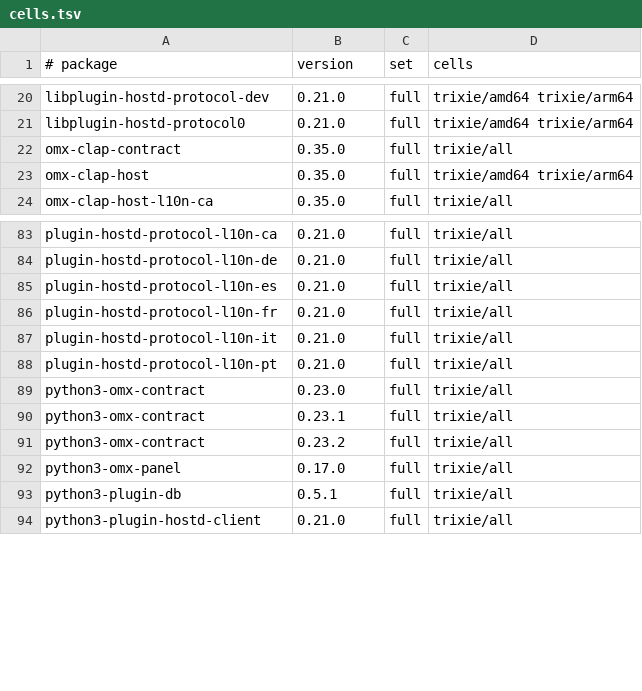
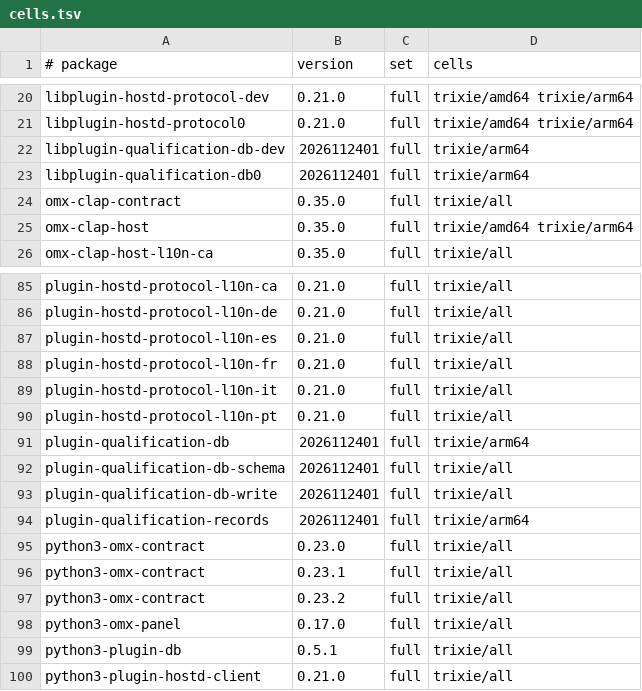
Before and after one commit to Open-Mixer/open-mixer.github.io, a TSV file: staging/deb/cells.tsv, drawn as a sheet; only a part is shown, gaps mark what is left out.

Commit message:
staging/deb: publish staged 3d0c3dc44886be66e1878cdfc73994f5c11ab3de (plugin-db-qualification)

```diff
--- a/staging/deb/cells.tsv
+++ b/staging/deb/cells.tsv
@@ -21,2 +21,4 @@ libplugin-hostd-protocol-dev	0.21.0	full	trixie/amd64 trixie/arm64
 libplugin-hostd-protocol0	0.21.0	full	trixie/amd64 trixie/arm64
+libplugin-qualification-db-dev	2026112401	full	trixie/arm64
+libplugin-qualification-db0	2026112401	full	trixie/arm64
 omx-clap-contract	0.35.0	full	trixie/all
@@ -88,2 +90,6 @@ plugin-hostd-protocol-l10n-it	0.21.0	full	trixie/all
 plugin-hostd-protocol-l10n-pt	0.21.0	full	trixie/all
+plugin-qualification-db	2026112401	full	trixie/arm64
+plugin-qualification-db-schema	2026112401	full	trixie/all
+plugin-qualification-db-write	2026112401	full	trixie/all
+plugin-qualification-records	2026112401	full	trixie/arm64
 python3-omx-contract	0.23.0	full	trixie/all
```
Also changed, not shown: 16 other files.
